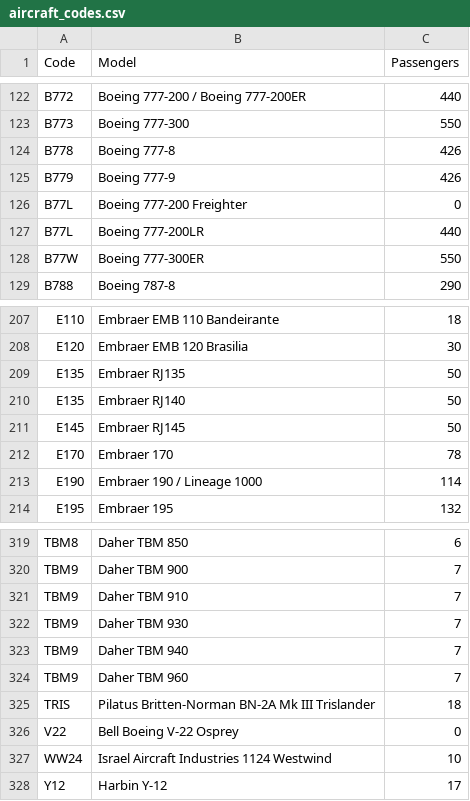
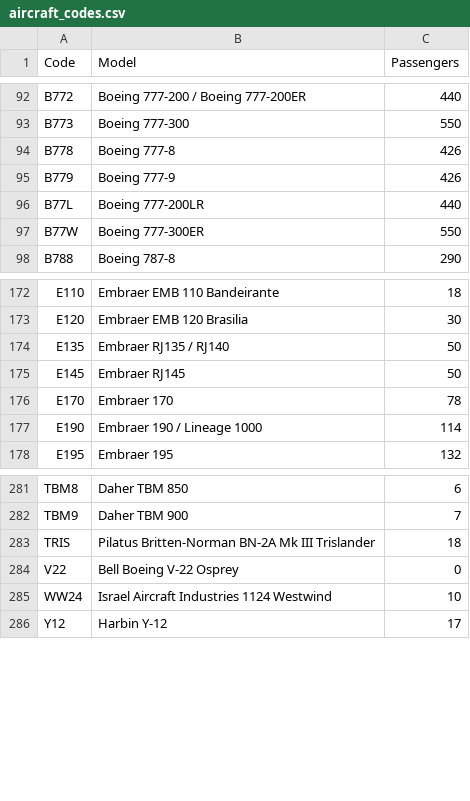
Before and after one commit to TomEssers/MBD_11, a CSV file: aircraft_codes.csv, drawn as a sheet; only a part is shown, gaps mark what is left out; the diff covers the shown part only.

```diff
--- a/aircraft_codes.csv
+++ b/aircraft_codes.csv
@@ -125,3 +95,2 @@ B778;Boeing 777-8;426
 B779;Boeing 777-9;426
-B77L;Boeing 777-200 Freighter;0
 B77L;Boeing 777-200LR;440
@@ -208,4 +173,3 @@ E110;Embraer EMB 110 Bandeirante;18
 E120;Embraer EMB 120 Brasilia;30
-E135;Embraer RJ135;50
-E135;Embraer RJ140;50
+E135;Embraer RJ135 / RJ140;50
 E145;Embraer RJ145;50
@@ -320,6 +282,2 @@ TBM8;Daher TBM 850;6
 TBM9;Daher TBM 900;7
-TBM9;Daher TBM 910;7
-TBM9;Daher TBM 930;7
-TBM9;Daher TBM 940;7
-TBM9;Daher TBM 960;7
 TRIS;Pilatus Britten-Norman BN-2A Mk III Trislander;18
```
Also changed, not shown: 36 removed rows and 2 edited cells elsewhere in this file.
